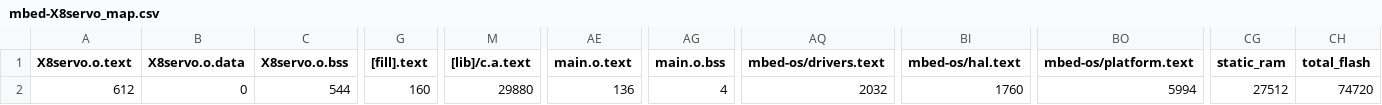
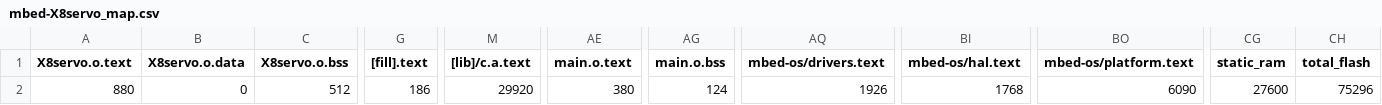
Before and after one commit to rasheeddo/mbed-X8servo, a CSV file: BUILD/NUCLEO_F767ZI/GCC_ARM/mbed-X8servo_map.csv, drawn as a sheet; only a part is shown, gaps mark what is left out; the diff names each change by its address in the sheet, - before the commit and + after, or states it on an @@ line.

Commit message:
add read encoder data

```diff
--- a/BUILD/NUCLEO_F767ZI/GCC_ARM/mbed-X8servo_map.csv
+++ b/BUILD/NUCLEO_F767ZI/GCC_ARM/mbed-X8servo_map.csv
-A2 (X8servo.o.text): 612
+A2 (X8servo.o.text): 880
-C2 (X8servo.o.bss): 544
+C2 (X8servo.o.bss): 512
-G2 ([fill].text): 160
+G2 ([fill].text): 186
-M2 ([lib]/c.a.text): 29880
+M2 ([lib]/c.a.text): 29920
-AE2 (main.o.text): 136
+AE2 (main.o.text): 380
-AG2 (main.o.bss): 4
+AG2 (main.o.bss): 124
-AQ2 (mbed-os/drivers.text): 2032
+AQ2 (mbed-os/drivers.text): 1926
-BI2 (mbed-os/hal.text): 1760
+BI2 (mbed-os/hal.text): 1768
-BO2 (mbed-os/platform.text): 5994
+BO2 (mbed-os/platform.text): 6090
-CG2 (static_ram): 27512
+CG2 (static_ram): 27600
-CH2 (total_flash): 74720
+CH2 (total_flash): 75296
```
Also changed, not shown: 12 other files.
